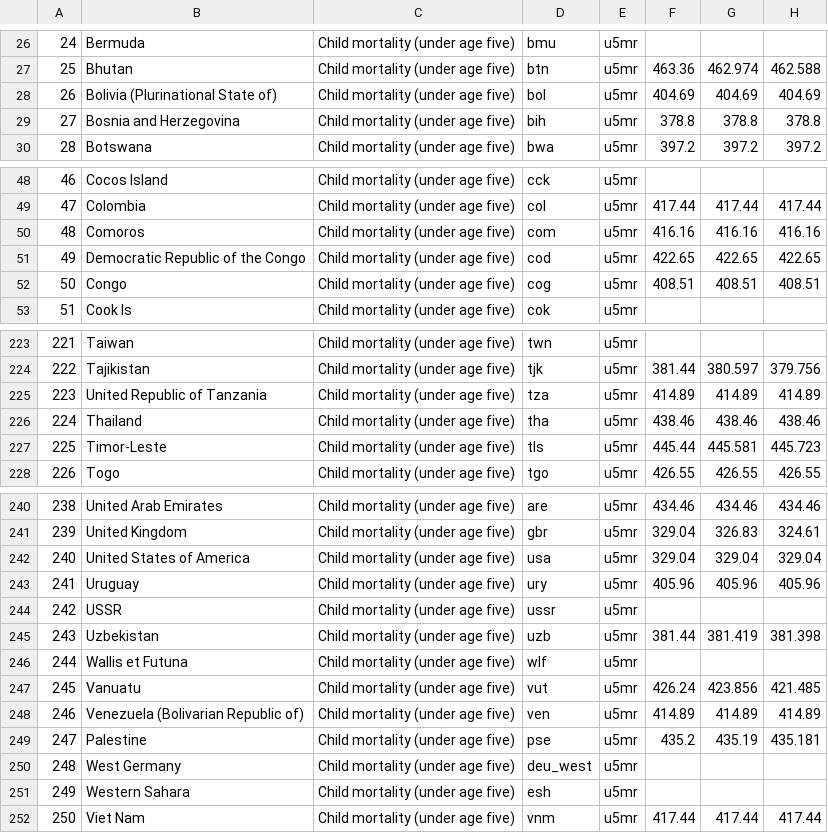
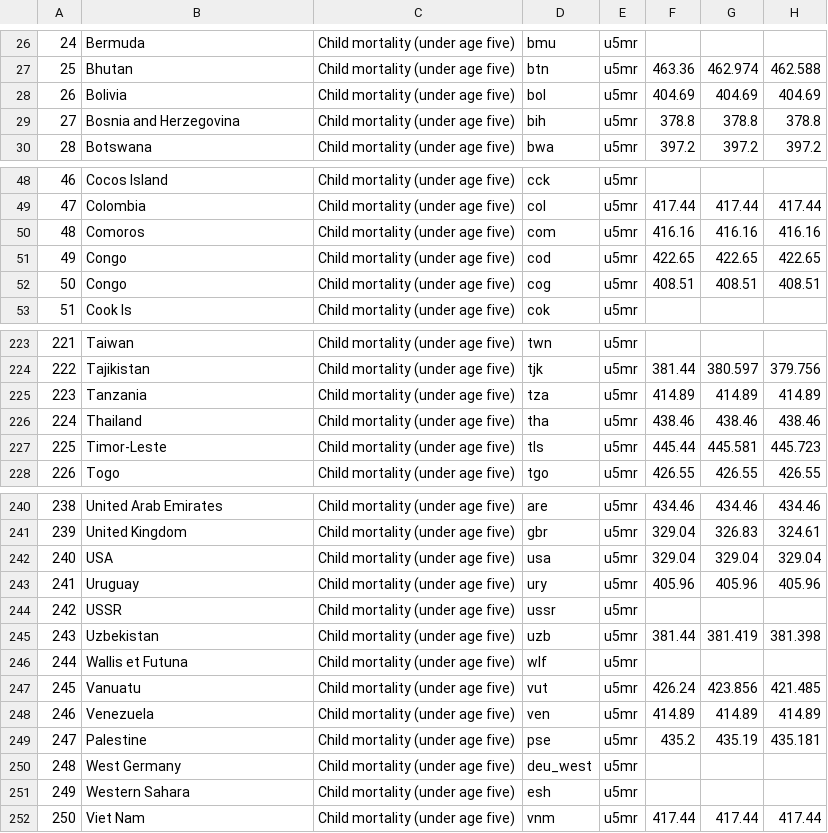
Before and after one commit to christianfelt/dataviscourse-pr-visualizing-world-crop-production, a CSV file: data/cmu5.csv, drawn as a sheet; only a part is shown, gaps mark what is left out; the diff names each change by its address in the sheet, - before the commit and + after, or states it on an @@ line.

```diff
--- a/data/cmu5.csv
+++ b/data/cmu5.csv
-B28: Bolivia (Plurinational State of)
+B28: Bolivia
-B51: Democratic Republic of the Congo
+B51: Congo
-B225: United Republic of Tanzania
+B225: Tanzania
-B242: United States of America
+B242: USA
-B248: Venezuela (Bolivarian Republic of)
+B248: Venezuela
```
Also changed, not shown: 6 other files.
